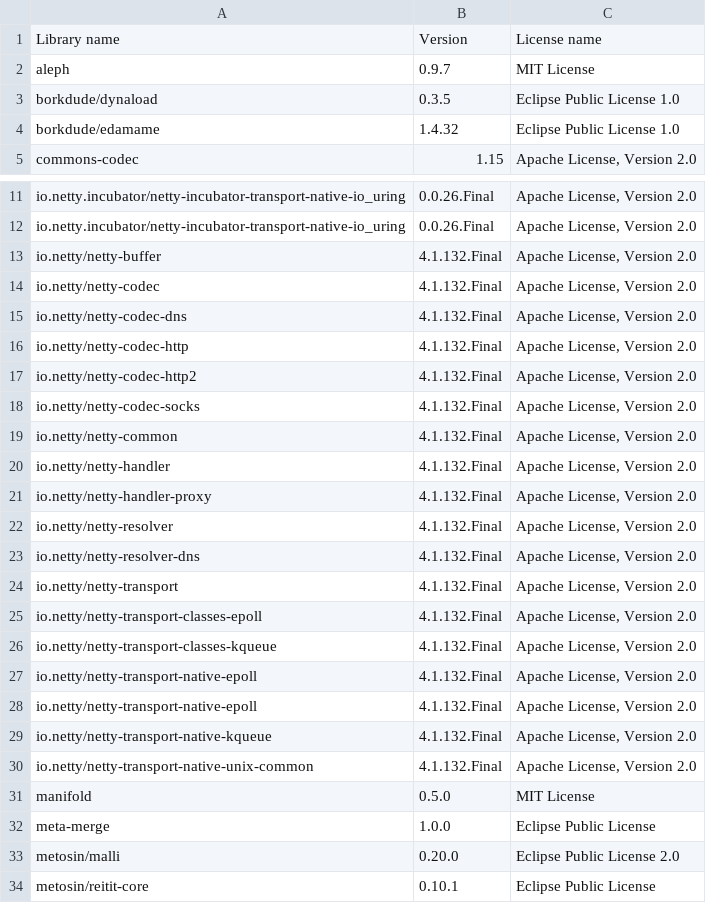
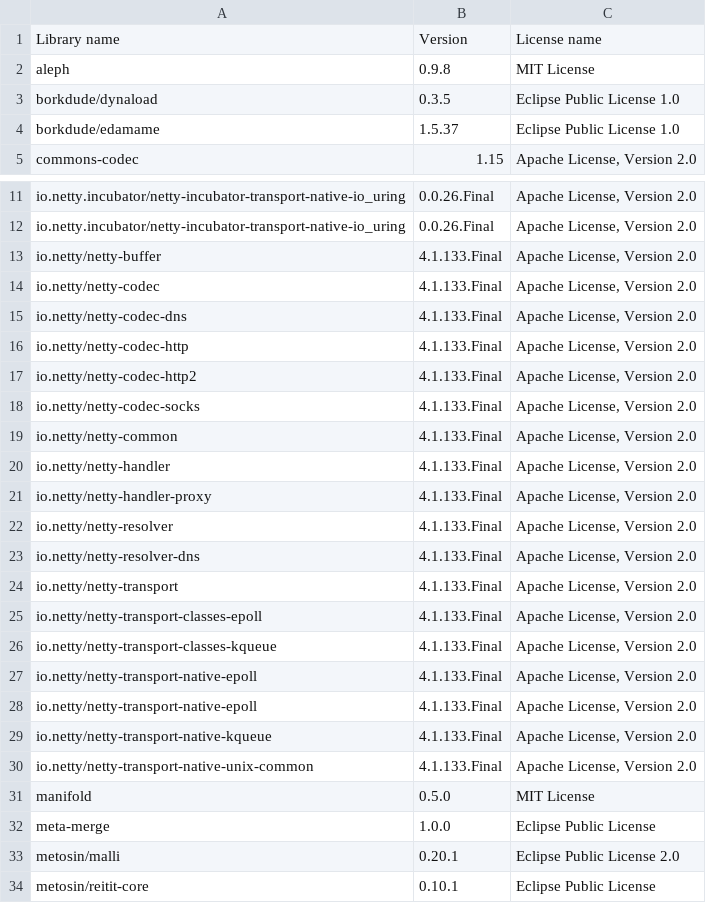
Before and after one commit to piotr-yuxuan/ephemeral-server, a CSV file: doc/licences.csv, drawn as a sheet; only a part is shown, gaps mark what is left out; the diff covers the shown part only.

Commit message:
List dependency licences

```diff
--- a/doc/licences.csv
+++ b/doc/licences.csv
@@ -1,5 +1,5 @@
 Library name,Version,License name
-"aleph","0.9.7","MIT License"
+"aleph","0.9.8","MIT License"
 "borkdude/dynaload","0.3.5","Eclipse Public License 1.0"
-"borkdude/edamame","1.4.32","Eclipse Public License 1.0"
+"borkdude/edamame","1.5.37","Eclipse Public License 1.0"
 "commons-codec","1.15","Apache License, Version 2.0"
@@ -12,23 +12,23 @@ Library name,Version,License name
 "io.netty.incubator/netty-incubator-transport-native-io_uring","0.0.26.Final","Apache License, Version 2.0"
-"io.netty/netty-buffer","4.1.132.Final","Apache License, Version 2.0"
-"io.netty/netty-codec","4.1.132.Final","Apache License, Version 2.0"
-"io.netty/netty-codec-dns","4.1.132.Final","Apache License, Version 2.0"
-"io.netty/netty-codec-http","4.1.132.Final","Apache License, Version 2.0"
-"io.netty/netty-codec-http2","4.1.132.Final","Apache License, Version 2.0"
-"io.netty/netty-codec-socks","4.1.132.Final","Apache License, Version 2.0"
-"io.netty/netty-common","4.1.132.Final","Apache License, Version 2.0"
-"io.netty/netty-handler","4.1.132.Final","Apache License, Version 2.0"
-"io.netty/netty-handler-proxy","4.1.132.Final","Apache License, Version 2.0"
-"io.netty/netty-resolver","4.1.132.Final","Apache License, Version 2.0"
-"io.netty/netty-resolver-dns","4.1.132.Final","Apache License, Version 2.0"
-"io.netty/netty-transport","4.1.132.Final","Apache License, Version 2.0"
-"io.netty/netty-transport-classes-epoll","4.1.132.Final","Apache License, Version 2.0"
-"io.netty/netty-transport-classes-kqueue","4.1.132.Final","Apache License, Version 2.0"
-"io.netty/netty-transport-native-epoll","4.1.132.Final","Apache License, Version 2.0"
-"io.netty/netty-transport-native-epoll","4.1.132.Final","Apache License, Version 2.0"
-"io.netty/netty-transport-native-kqueue","4.1.132.Final","Apache License, Version 2.0"
-"io.netty/netty-transport-native-unix-common","4.1.132.Final","Apache License, Version 2.0"
+"io.netty/netty-buffer","4.1.133.Final","Apache License, Version 2.0"
+"io.netty/netty-codec","4.1.133.Final","Apache License, Version 2.0"
+"io.netty/netty-codec-dns","4.1.133.Final","Apache License, Version 2.0"
+"io.netty/netty-codec-http","4.1.133.Final","Apache License, Version 2.0"
+"io.netty/netty-codec-http2","4.1.133.Final","Apache License, Version 2.0"
+"io.netty/netty-codec-socks","4.1.133.Final","Apache License, Version 2.0"
+"io.netty/netty-common","4.1.133.Final","Apache License, Version 2.0"
+"io.netty/netty-handler","4.1.133.Final","Apache License, Version 2.0"
+"io.netty/netty-handler-proxy","4.1.133.Final","Apache License, Version 2.0"
+"io.netty/netty-resolver","4.1.133.Final","Apache License, Version 2.0"
+"io.netty/netty-resolver-dns","4.1.133.Final","Apache License, Version 2.0"
+"io.netty/netty-transport","4.1.133.Final","Apache License, Version 2.0"
+"io.netty/netty-transport-classes-epoll","4.1.133.Final","Apache License, Version 2.0"
+"io.netty/netty-transport-classes-kqueue","4.1.133.Final","Apache License, Version 2.0"
+"io.netty/netty-transport-native-epoll","4.1.133.Final","Apache License, Version 2.0"
+"io.netty/netty-transport-native-epoll","4.1.133.Final","Apache License, Version 2.0"
+"io.netty/netty-transport-native-kqueue","4.1.133.Final","Apache License, Version 2.0"
+"io.netty/netty-transport-native-unix-common","4.1.133.Final","Apache License, Version 2.0"
 "manifold","0.5.0","MIT License"
 "meta-merge","1.0.0","Eclipse Public License"
-"metosin/malli","0.20.0","Eclipse Public License 2.0"
+"metosin/malli","0.20.1","Eclipse Public License 2.0"
 "metosin/reitit-core","0.10.1","Eclipse Public License"
```
Also changed, not shown: 2 edited cells elsewhere in this file.
